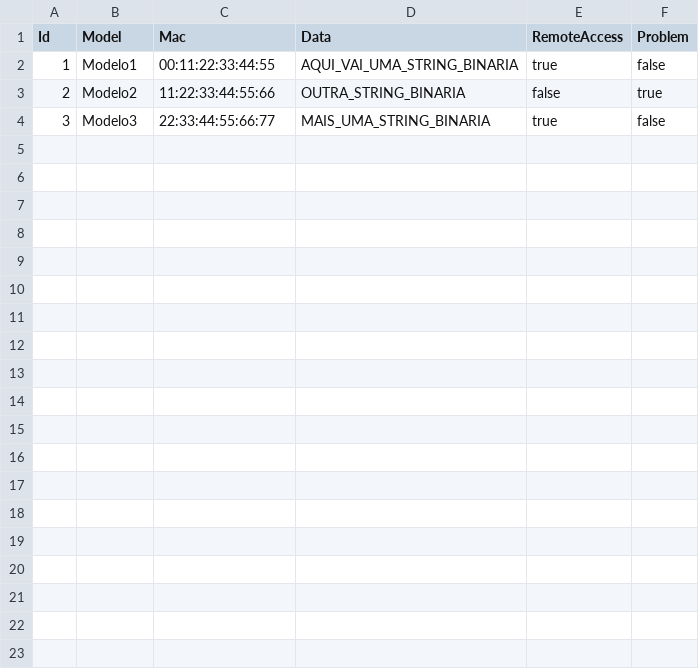
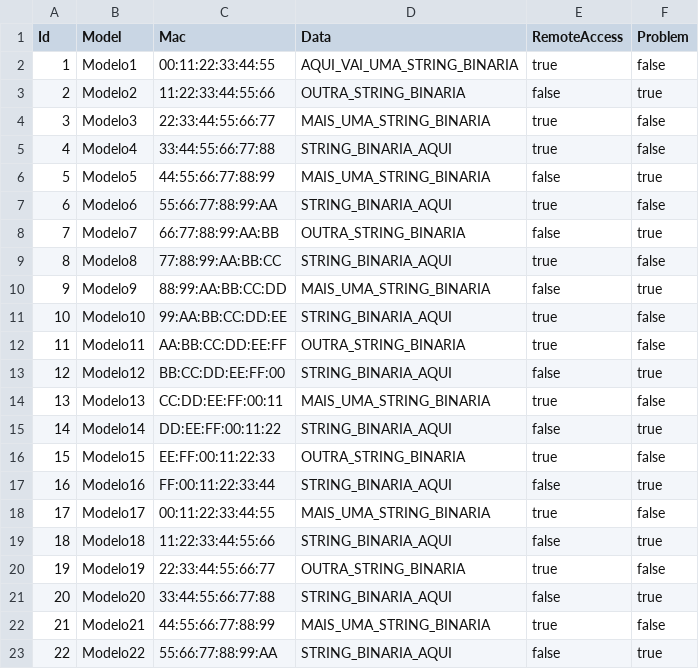
Before and after one commit to matheusjean28/csvreaderdata, a CSV file: Data/FileToRead.csv, drawn as a sheet; only a part is shown; the diff covers the shown part only.

```diff
--- a/Data/FileToRead.csv
+++ b/Data/FileToRead.csv
@@ -4 +4,20 @@ Id,Model,Mac,Data,RemoteAccess,Problem
 3,Modelo3,22:33:44:55:66:77,"MAIS_UMA_STRING_BINARIA",true,false
+4,Modelo4,33:44:55:66:77:88,"STRING_BINARIA_AQUI",true,false
+5,Modelo5,44:55:66:77:88:99,"MAIS_UMA_STRING_BINARIA",false,true
+6,Modelo6,55:66:77:88:99:AA,"STRING_BINARIA_AQUI",true,false
+7,Modelo7,66:77:88:99:AA:BB,"OUTRA_STRING_BINARIA",false,true
+8,Modelo8,77:88:99:AA:BB:CC,"STRING_BINARIA_AQUI",true,false
+9,Modelo9,88:99:AA:BB:CC:DD,"MAIS_UMA_STRING_BINARIA",false,true
+10,Modelo10,99:AA:BB:CC:DD:EE,"STRING_BINARIA_AQUI",true,false
+11,Modelo11,AA:BB:CC:DD:EE:FF,"OUTRA_STRING_BINARIA",true,false
+12,Modelo12,BB:CC:DD:EE:FF:00,"STRING_BINARIA_AQUI",false,true
+13,Modelo13,CC:DD:EE:FF:00:11,"MAIS_UMA_STRING_BINARIA",true,false
+14,Modelo14,DD:EE:FF:00:11:22,"STRING_BINARIA_AQUI",false,true
+15,Modelo15,EE:FF:00:11:22:33,"OUTRA_STRING_BINARIA",true,false
+16,Modelo16,FF:00:11:22:33:44,"STRING_BINARIA_AQUI",false,true
+17,Modelo17,00:11:22:33:44:55,"MAIS_UMA_STRING_BINARIA",true,false
+18,Modelo18,11:22:33:44:55:66,"STRING_BINARIA_AQUI",false,true
+19,Modelo19,22:33:44:55:66:77,"OUTRA_STRING_BINARIA",true,false
+20,Modelo20,33:44:55:66:77:88,"STRING_BINARIA_AQUI",false,true
+21,Modelo21,44:55:66:77:88:99,"MAIS_UMA_STRING_BINARIA",true,false
+22,Modelo22,55:66:77:88:99:AA,"STRING_BINARIA_AQUI",false,true
```
Also changed, not shown: 10 added rows elsewhere in this file, 6 other files.
